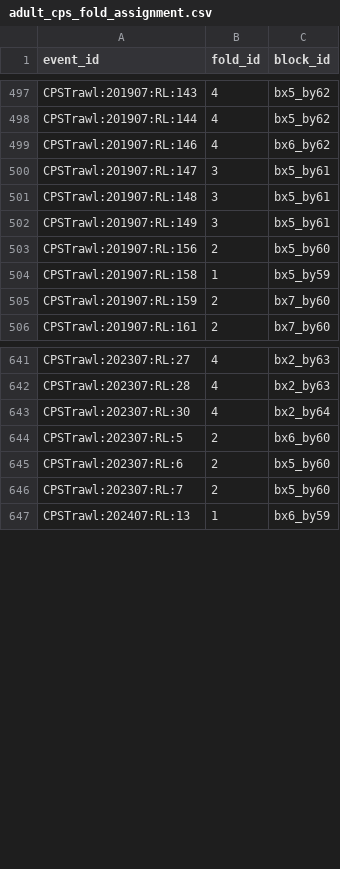
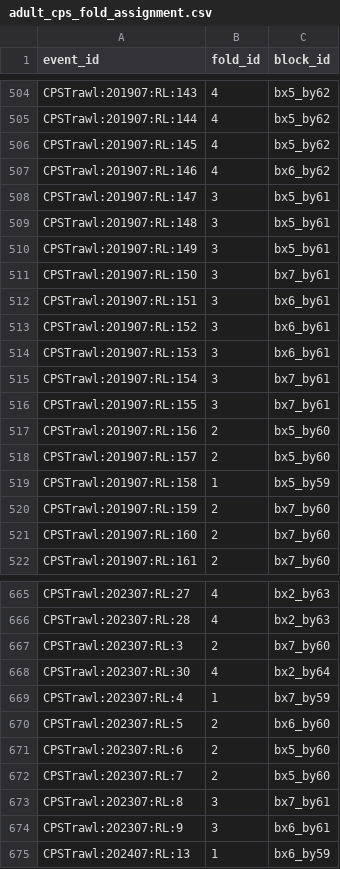
Before and after one commit to wijeratne-a/fishai, a CSV file: artifacts/spatial_block_cv/adult_cps_fold_assignment.csv, drawn as a sheet; only a part is shown, gaps mark what is left out; the diff covers the shown part only.

```diff
--- a/artifacts/spatial_block_cv/adult_cps_fold_assignment.csv
+++ b/artifacts/spatial_block_cv/adult_cps_fold_assignment.csv
@@ -498,2 +505,3 @@
 "CPSTrawl:201907:RL:144",4,"bx5_by62"
+"CPSTrawl:201907:RL:145",4,"bx5_by62"
 "CPSTrawl:201907:RL:146",4,"bx6_by62"
@@ -502,5 +510,13 @@
 "CPSTrawl:201907:RL:149",3,"bx5_by61"
+"CPSTrawl:201907:RL:150",3,"bx7_by61"
+"CPSTrawl:201907:RL:151",3,"bx6_by61"
+"CPSTrawl:201907:RL:152",3,"bx6_by61"
+"CPSTrawl:201907:RL:153",3,"bx6_by61"
+"CPSTrawl:201907:RL:154",3,"bx7_by61"
+"CPSTrawl:201907:RL:155",3,"bx7_by61"
 "CPSTrawl:201907:RL:156",2,"bx5_by60"
+"CPSTrawl:201907:RL:157",2,"bx5_by60"
 "CPSTrawl:201907:RL:158",1,"bx5_by59"
 "CPSTrawl:201907:RL:159",2,"bx7_by60"
+"CPSTrawl:201907:RL:160",2,"bx7_by60"
 "CPSTrawl:201907:RL:161",2,"bx7_by60"
@@ -642,3 +666,5 @@
 "CPSTrawl:202307:RL:28",4,"bx2_by63"
+"CPSTrawl:202307:RL:3",2,"bx7_by60"
 "CPSTrawl:202307:RL:30",4,"bx2_by64"
+"CPSTrawl:202307:RL:4",1,"bx7_by59"
 "CPSTrawl:202307:RL:5",2,"bx6_by60"
@@ -646,2 +672,4 @@
 "CPSTrawl:202307:RL:7",2,"bx5_by60"
+"CPSTrawl:202307:RL:8",3,"bx7_by61"
+"CPSTrawl:202307:RL:9",3,"bx6_by61"
 "CPSTrawl:202407:RL:13",1,"bx6_by59"
```
Also changed, not shown: 19 added rows elsewhere in this file, 7 other files.
